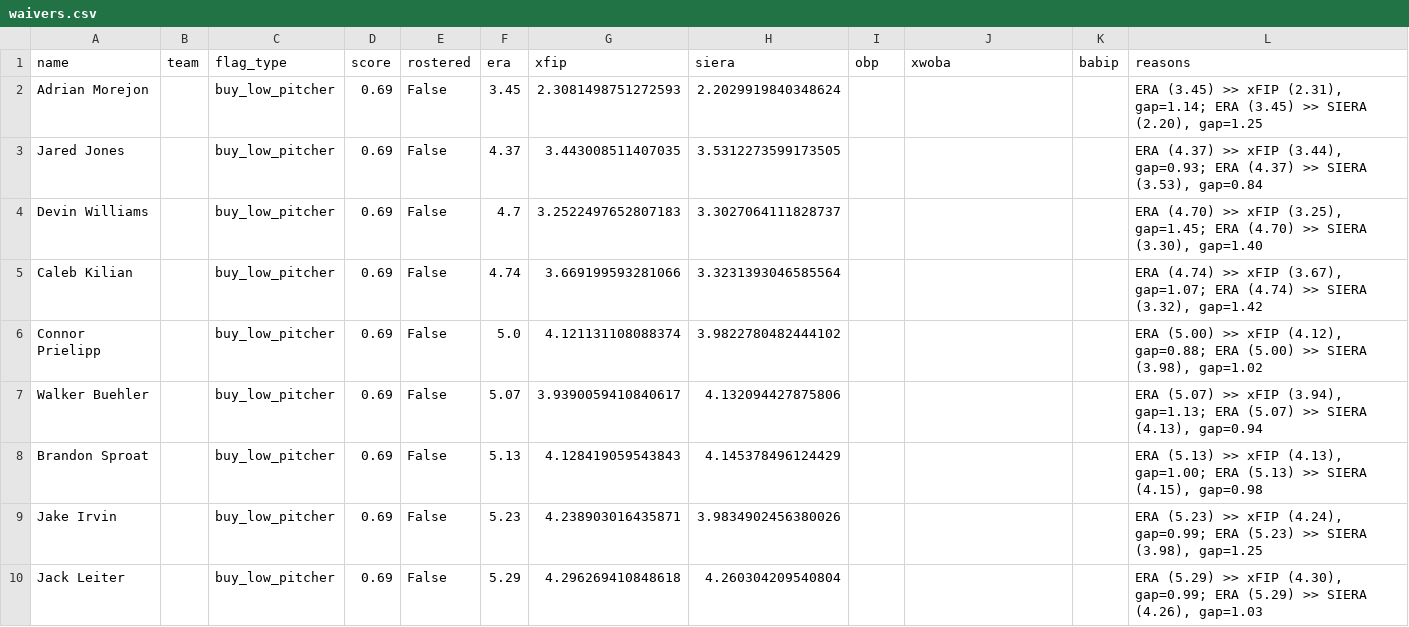
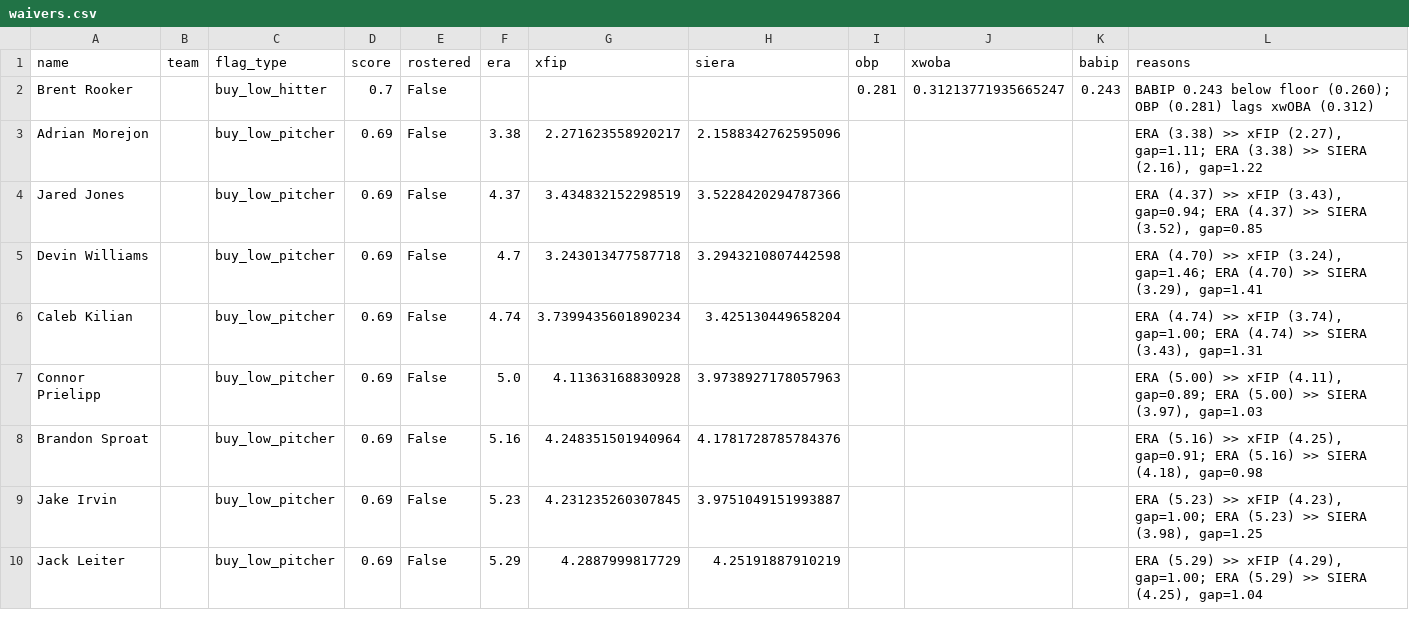
Before and after one commit to nickguarriello/pitch-slap, a CSV file: docs/data/waivers.csv, drawn as a sheet.

```diff
--- a/docs/data/waivers.csv
+++ b/docs/data/waivers.csv
@@ -1,10 +1,10 @@
 name,team,flag_type,score,rostered,era,xfip,siera,obp,xwoba,babip,reasons
-Adrian Morejon,,buy_low_pitcher,0.69,False,3.45,2.3081498751272593,2.2029919840348624,,,,"ERA (3.45) >> xFIP (2.31), gap=1.14; ERA (3.45) >> SIERA (2.20), gap=1.25"
-Jared Jones,,buy_low_pitcher,0.69,False,4.37,3.443008511407035,3.5312273599173505,,,,"ERA (4.37) >> xFIP (3.44), gap=0.93; ERA (4.37) >> SIERA (3.53), gap=0.84"
-Devin Williams,,buy_low_pitcher,0.69,False,4.7,3.2522497652807183,3.3027064111828737,,,,"ERA (4.70) >> xFIP (3.25), gap=1.45; ERA (4.70) >> SIERA (3.30), gap=1.40"
-Caleb Kilian,,buy_low_pitcher,0.69,False,4.74,3.669199593281066,3.3231393046585564,,,,"ERA (4.74) >> xFIP (3.67), gap=1.07; ERA (4.74) >> SIERA (3.32), gap=1.42"
-Connor Prielipp,,buy_low_pitcher,0.69,False,5.0,4.121131108088374,3.9822780482444102,,,,"ERA (5.00) >> xFIP (4.12), gap=0.88; ERA (5.00) >> SIERA (3.98), gap=1.02"
-Walker Buehler,,buy_low_pitcher,0.69,False,5.07,3.9390059410840617,4.132094427875806,,,,"ERA (5.07) >> xFIP (3.94), gap=1.13; ERA (5.07) >> SIERA (4.13), gap=0.94"
-Brandon Sproat,,buy_low_pitcher,0.69,False,5.13,4.128419059543843,4.145378496124429,,,,"ERA (5.13) >> xFIP (4.13), gap=1.00; ERA (5.13) >> SIERA (4.15), gap=0.98"
-Jake Irvin,,buy_low_pitcher,0.69,False,5.23,4.238903016435871,3.9834902456380026,,,,"ERA (5.23) >> xFIP (4.24), gap=0.99; ERA (5.23) >> SIERA (3.98), gap=1.25"
-Jack Leiter,,buy_low_pitcher,0.69,False,5.29,4.296269410848618,4.260304209540804,,,,"ERA (5.29) >> xFIP (4.30), gap=0.99; ERA (5.29) >> SIERA (4.26), gap=1.03"
+Brent Rooker,,buy_low_hitter,0.7,False,,,,0.281,0.31213771935665247,0.243,BABIP 0.243 below floor (0.260); OBP (0.281) lags xwOBA (0.312)
+Adrian Morejon,,buy_low_pitcher,0.69,False,3.38,2.271623558920217,2.1588342762595096,,,,"ERA (3.38) >> xFIP (2.27), gap=1.11; ERA (3.38) >> SIERA (2.16), gap=1.22"
+Jared Jones,,buy_low_pitcher,0.69,False,4.37,3.434832152298519,3.5228420294787366,,,,"ERA (4.37) >> xFIP (3.43), gap=0.94; ERA (4.37) >> SIERA (3.52), gap=0.85"
+Devin Williams,,buy_low_pitcher,0.69,False,4.7,3.243013477587718,3.2943210807442598,,,,"ERA (4.70) >> xFIP (3.24), gap=1.46; ERA (4.70) >> SIERA (3.29), gap=1.41"
+Caleb Kilian,,buy_low_pitcher,0.69,False,4.74,3.7399435601890234,3.425130449658204,,,,"ERA (4.74) >> xFIP (3.74), gap=1.00; ERA (4.74) >> SIERA (3.43), gap=1.31"
+Connor Prielipp,,buy_low_pitcher,0.69,False,5.0,4.11363168830928,3.9738927178057963,,,,"ERA (5.00) >> xFIP (4.11), gap=0.89; ERA (5.00) >> SIERA (3.97), gap=1.03"
+Brandon Sproat,,buy_low_pitcher,0.69,False,5.16,4.248351501940964,4.1781728785784376,,,,"ERA (5.16) >> xFIP (4.25), gap=0.91; ERA (5.16) >> SIERA (4.18), gap=0.98"
+Jake Irvin,,buy_low_pitcher,0.69,False,5.23,4.231235260307845,3.9751049151993887,,,,"ERA (5.23) >> xFIP (4.23), gap=1.00; ERA (5.23) >> SIERA (3.98), gap=1.25"
+Jack Leiter,,buy_low_pitcher,0.69,False,5.29,4.2887999817729,4.25191887910219,,,,"ERA (5.29) >> xFIP (4.29), gap=1.00; ERA (5.29) >> SIERA (4.25), gap=1.04"
```
Also changed, not shown: docs/data/matchup.csv, docs/data/roster.csv, 9 other files.
